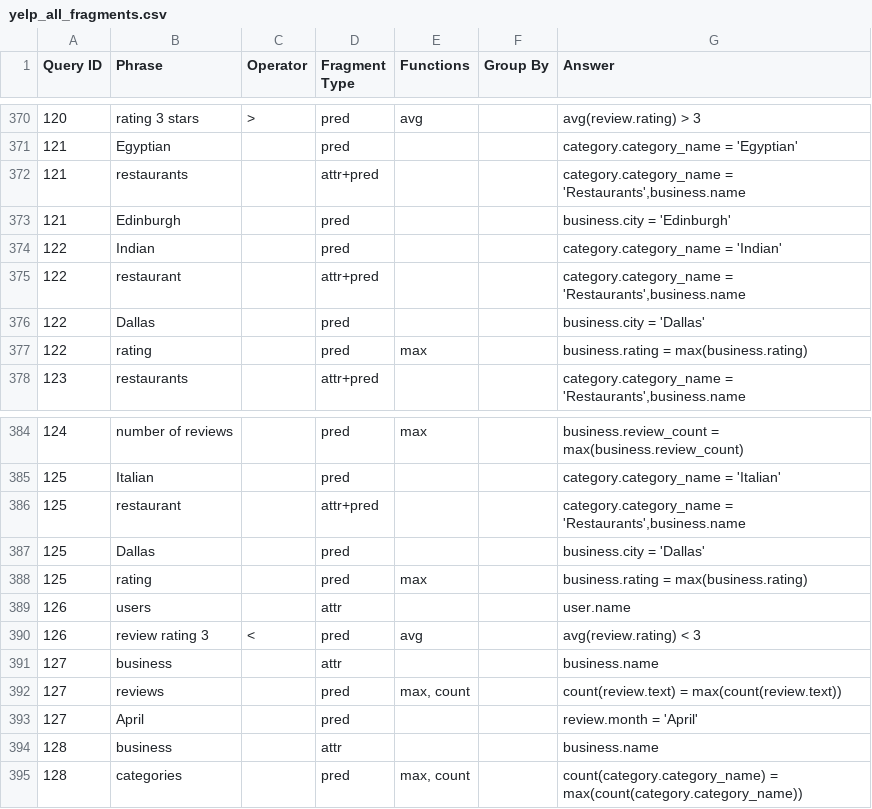
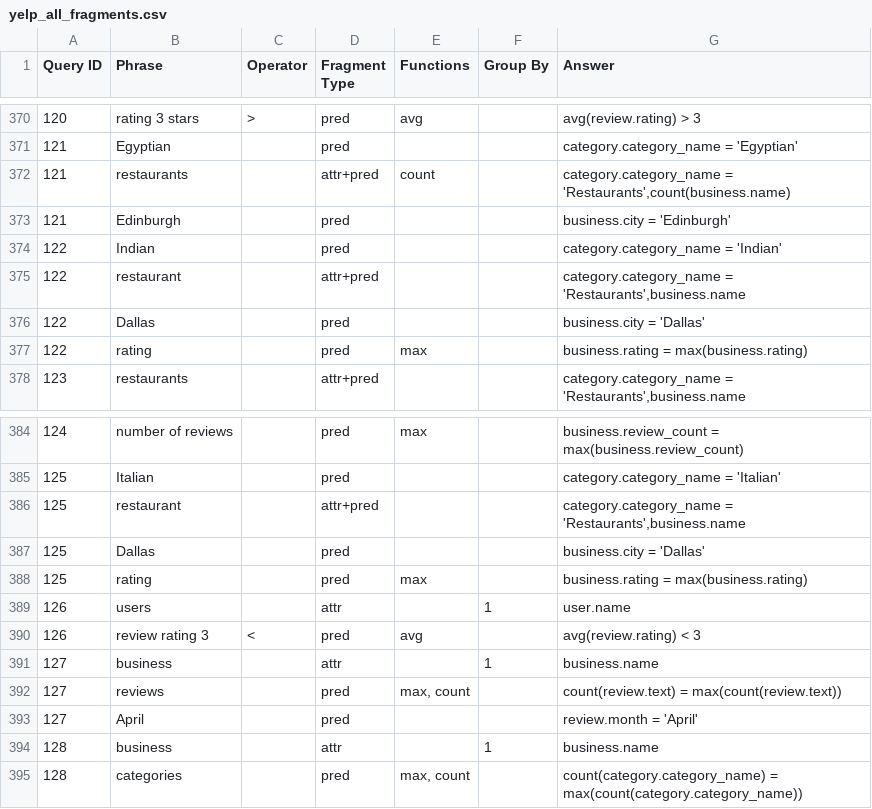
Before and after one commit to umich-dbgroup/templar, a CSV file: data/yelp/yelp_all_fragments.csv, drawn as a sheet; only a part is shown, gaps mark what is left out.

Commit message:
Add yelp_all_fragments dataset

```diff
--- a/data/yelp/yelp_all_fragments.csv
+++ b/data/yelp/yelp_all_fragments.csv
@@ -371,3 +371,3 @@ Query ID,Phrase,Operator,Fragment Type,Functions,Group By,Answer
 121,Egyptian,,pred,,,category.category_name = 'Egyptian'
-121,restaurants,,attr+pred,,,"category.category_name = 'Restaurants',business.name"
+121,restaurants,,attr+pred,count,,"category.category_name = 'Restaurants',count(business.name)"
 121,Edinburgh,,pred,,,business.city = 'Edinburgh'
@@ -388,8 +388,8 @@ Query ID,Phrase,Operator,Fragment Type,Functions,Group By,Answer
 125,rating,,pred,max,,business.rating = max(business.rating)
-126,users,,attr,,,user.name
+126,users,,attr,,1,user.name
 126,review rating 3,<,pred,avg,,avg(review.rating) < 3
-127,business,,attr,,,business.name
+127,business,,attr,,1,business.name
 127,reviews,,pred,"max, count",,count(review.text) = max(count(review.text))
 127,April,,pred,,,review.month = 'April'
-128,business,,attr,,,business.name
+128,business,,attr,,1,business.name
 128,categories,,pred,"max, count",,count(category.category_name) = max(count(category.category_name))
```
Also changed, not shown: 1 other file.
